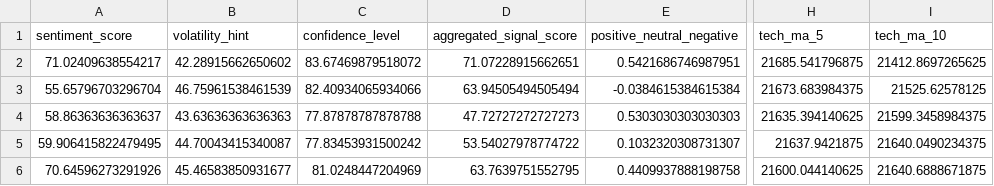
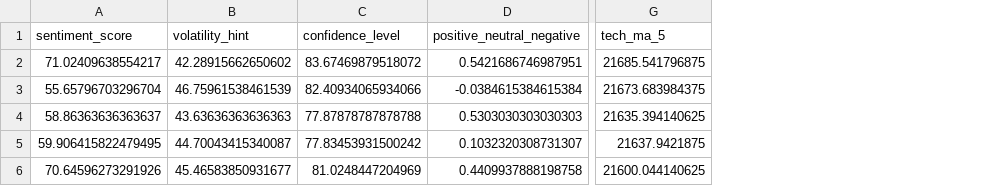
Before and after one commit to RiyyMiruku/AI-Stock-Predictor, a CSV file: model/first_train_data.csv, drawn as a sheet; only a part is shown, gaps mark what is left out; the diff names each change by its address in the sheet, - before the commit and + after, or states it on an @@ line.

```diff
--- a/model/first_train_data.csv
+++ b/model/first_train_data.csv
-column D (aggregated_signal_score), rows 2-6: 71.07228915662651 | 63.94505494505494 | 47.72727272727273 | 53.54027978774722 | 63.7639751552795
-column I (tech_ma_10), rows 2-6: 21412.8697265625 | 21525.62578125 | 21599.3458984375 | 21640.0490234375 | 21640.6888671875
```
Also changed, not shown: data/^TWII_daily_features.csv, 6 other files.
